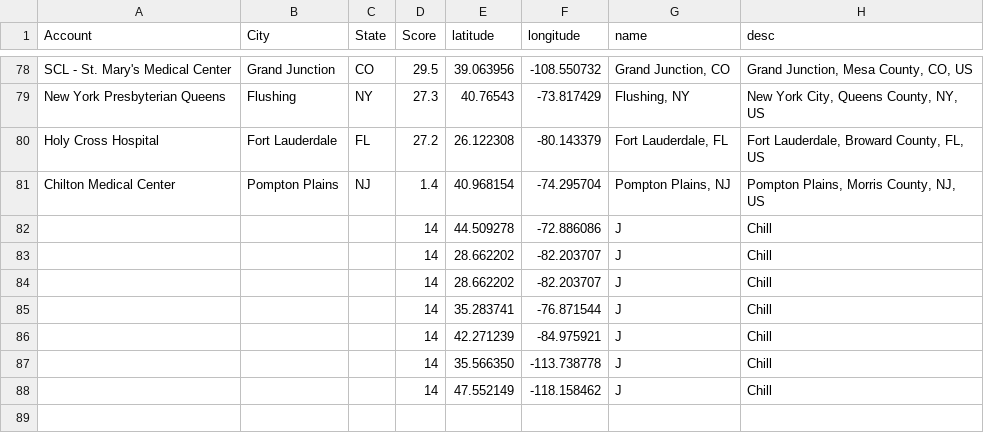
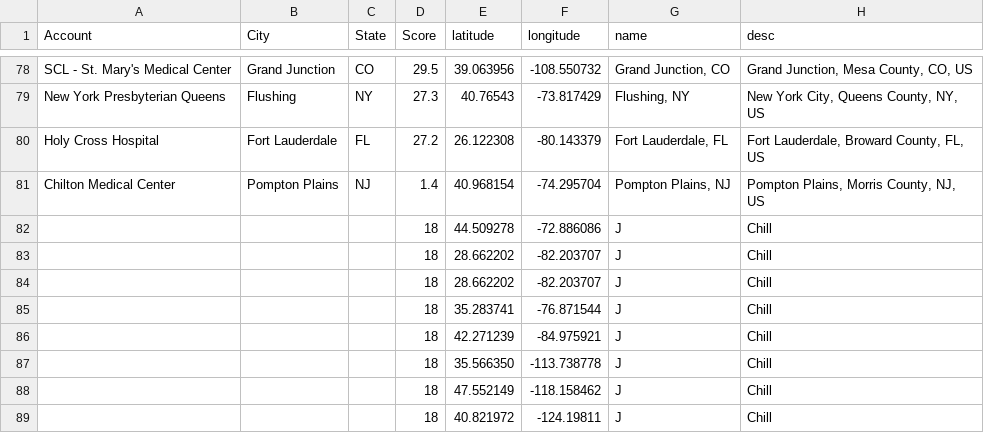
Before and after one commit to DanCTH/CipherHealth-Our-Hospitals-Map, a CSV file: USA Viz - Sheet2.csv, drawn as a sheet; only a part is shown, gaps mark what is left out.

Commit message:
Update USA Viz - Sheet2.csv

```diff
--- a/USA Viz - Sheet2.csv
+++ b/USA Viz - Sheet2.csv
@@ -81,8 +81,9 @@ Holy Cross Hospital,Fort Lauderdale,FL,27.2,26.122308,-80.143379,"Fort Lauderdal
 Chilton Medical Center,Pompton Plains,NJ,1.4,40.968154,-74.295704,"Pompton Plains, NJ","Pompton Plains, Morris County, NJ, US"
- , , ,14,44.509278,-72.886086,"J","Chill"
- , , ,14,28.662202,-82.203707,"J","Chill"
- , , ,14,28.662202,-82.203707,"J","Chill"
- , , ,14,35.283741,-76.871544,"J","Chill"
- , , ,14,42.271239,-84.975921,"J","Chill"
- , , ,14,35.566350,-113.738778,"J","Chill"
- , , ,14,47.552149,-118.158462,"J","Chill"
+ , , ,18,44.509278,-72.886086,"J","Chill"
+ , , ,18,28.662202,-82.203707,"J","Chill"
+ , , ,18,28.662202,-82.203707,"J","Chill"
+ , , ,18,35.283741,-76.871544,"J","Chill"
+ , , ,18,42.271239,-84.975921,"J","Chill"
+ , , ,18,35.566350,-113.738778,"J","Chill"
+ , , ,18,47.552149,-118.158462,"J","Chill"
+ , , ,18,40.821972,-124.19811,"J","Chill"
```
